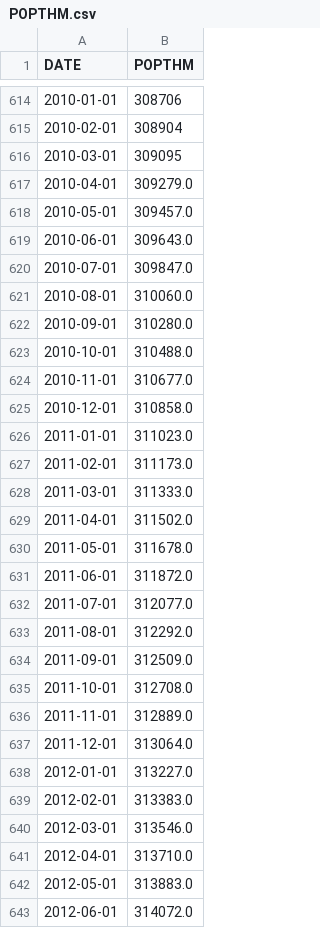
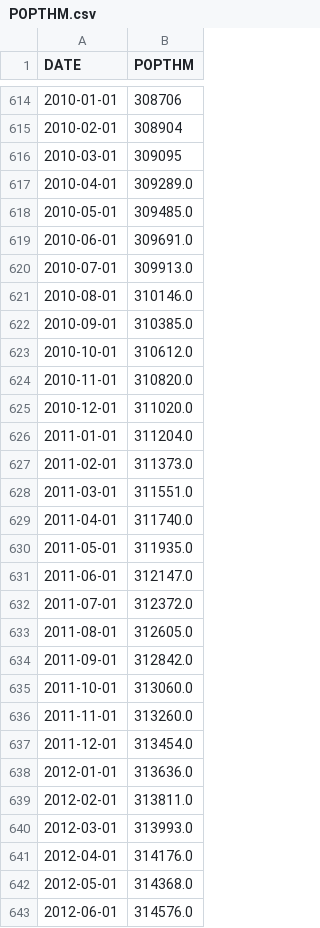
Before and after one commit to benlorenzetti/Blog, a CSV file: Economic-Data/Data/POPTHM.csv, drawn as a sheet; only a part is shown, gaps mark what is left out; the diff covers the shown part only.

```diff
--- a/Economic-Data/Data/POPTHM.csv
+++ b/Economic-Data/Data/POPTHM.csv
@@ -616,28 +616,28 @@ DATE,POPTHM
 2010-03-01,309095
-2010-04-01,309279.0
-2010-05-01,309457.0
-2010-06-01,309643.0
-2010-07-01,309847.0
-2010-08-01,310060.0
-2010-09-01,310280.0
-2010-10-01,310488.0
-2010-11-01,310677.0
-2010-12-01,310858.0
-2011-01-01,311023.0
-2011-02-01,311173.0
-2011-03-01,311333.0
-2011-04-01,311502.0
-2011-05-01,311678.0
-2011-06-01,311872.0
-2011-07-01,312077.0
-2011-08-01,312292.0
-2011-09-01,312509.0
-2011-10-01,312708.0
-2011-11-01,312889.0
-2011-12-01,313064.0
-2012-01-01,313227.0
-2012-02-01,313383.0
-2012-03-01,313546.0
-2012-04-01,313710.0
-2012-05-01,313883.0
-2012-06-01,314072.0
+2010-04-01,309289.0
+2010-05-01,309485.0
+2010-06-01,309691.0
+2010-07-01,309913.0
+2010-08-01,310146.0
+2010-09-01,310385.0
+2010-10-01,310612.0
+2010-11-01,310820.0
+2010-12-01,311020.0
+2011-01-01,311204.0
+2011-02-01,311373.0
+2011-03-01,311551.0
+2011-04-01,311740.0
+2011-05-01,311935.0
+2011-06-01,312147.0
+2011-07-01,312372.0
+2011-08-01,312605.0
+2011-09-01,312842.0
+2011-10-01,313060.0
+2011-11-01,313260.0
+2011-12-01,313454.0
+2012-01-01,313636.0
+2012-02-01,313811.0
+2012-03-01,313993.0
+2012-04-01,314176.0
+2012-05-01,314368.0
+2012-06-01,314576.0
```
Also changed, not shown: 6 added rows and 109 edited cells elsewhere in this file, Economic-Data/Data/BOPGSTB.csv, Economic-Data/Data/CPIAUCSL.csv, 19 other files.
